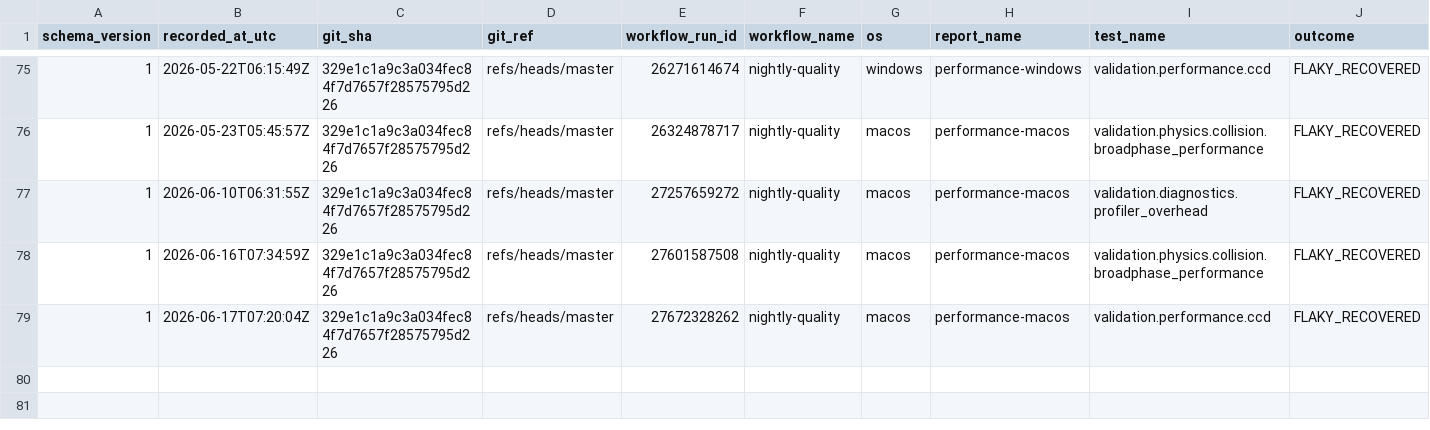
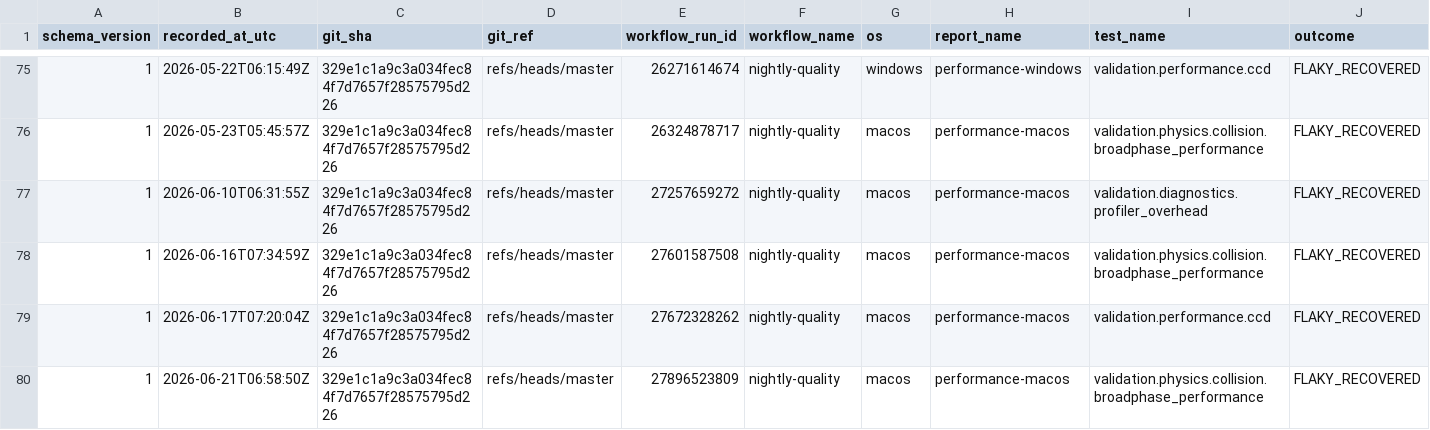
Before and after one commit to Jhoneagle/phynity, a CSV file: infra/history/flaky_test_history.csv, drawn as a sheet; only a part is shown, gaps mark what is left out; rows hold the shown columns only; the diff names each change by its address in the sheet, - before the commit and + after, or states it on an @@ line.

```diff
--- a/infra/history/flaky_test_history.csv
+++ b/infra/history/flaky_test_history.csv
+row 80: 1 | 2026-06-21T06:58:50Z | 329e1c1a9c3a034fec84f7d7657f28575795d226 | refs/heads/master | 27896523809 | nightly-quality | macos | performance-macos | validation.physics.collision.broadphase_performance | FLAKY_RECOVERED
```
Also changed, not shown: 1 other file.
